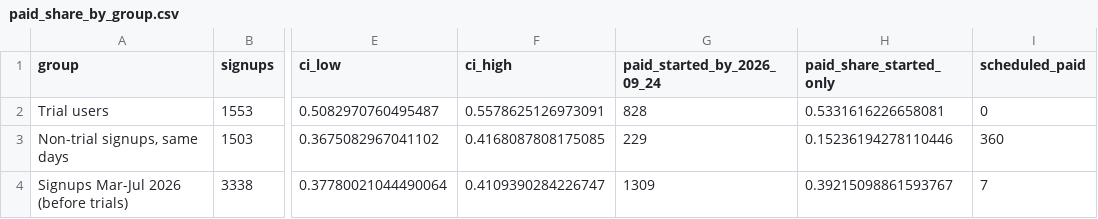
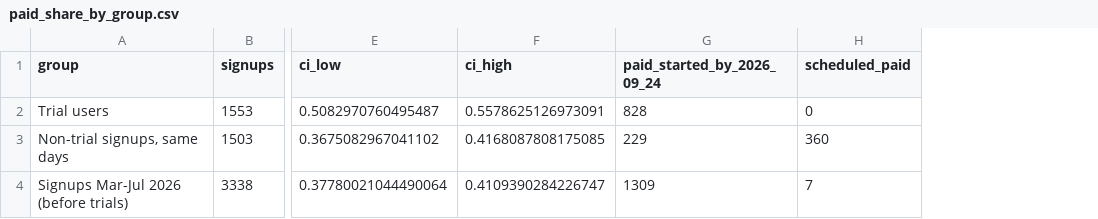
Before and after one commit to maakadam/ai-analyst, a CSV file: outputs/2026-11-07_trial-conversion/rerun/data/paid_share_by_group.csv, drawn as a sheet; only a part is shown, gaps mark what is left out; the diff names each change by its address in the sheet, - before the commit and + after, or states it on an @@ line.

```diff
--- a/outputs/2026-11-07_trial-conversion/rerun/data/paid_share_by_group.csv
+++ b/outputs/2026-11-07_trial-conversion/rerun/data/paid_share_by_group.csv
-column H (paid_share_started_only), rows 2-4: 0.5331616226658081 | 0.15236194278110446 | 0.39215098861593767
```
Also changed, not shown: outputs/2026-11-07_trial-conversion/data/lift.csv, outputs/2026-11-07_trial-conversion/rerun/data/lift.csv, 9 other files.
